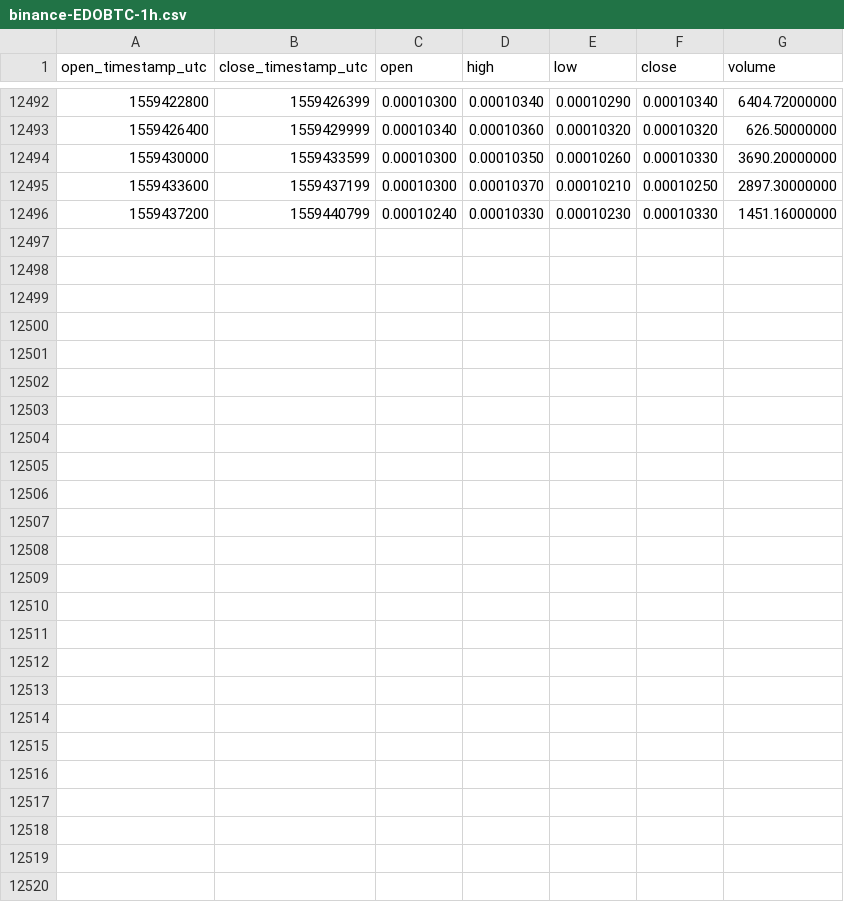
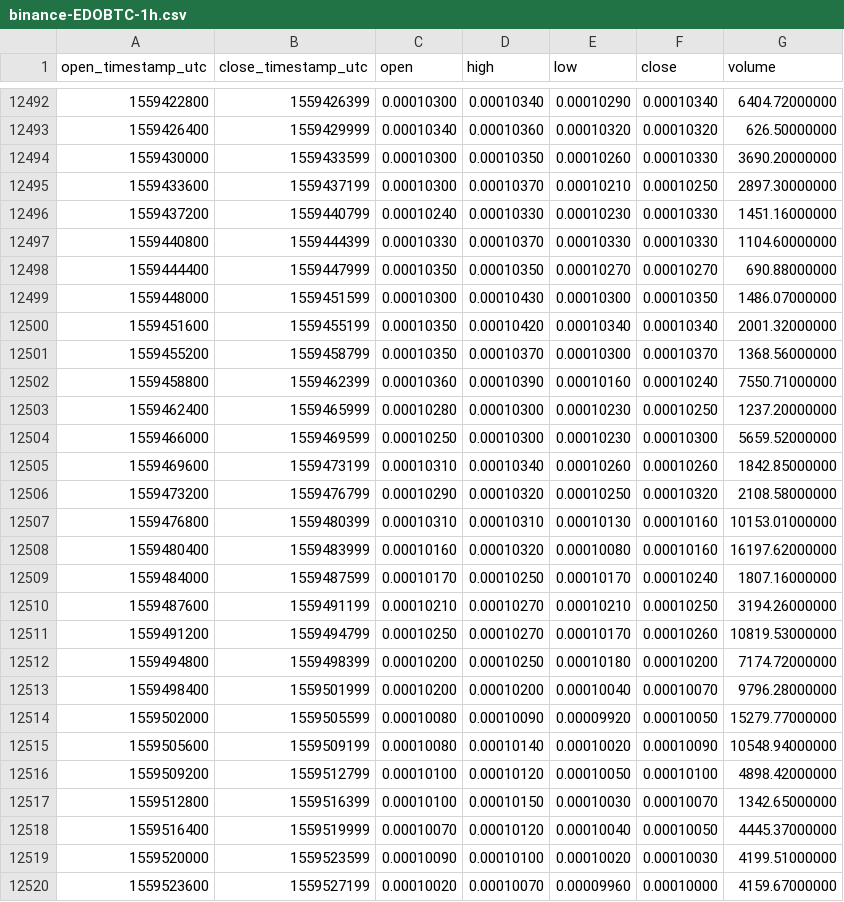
Before and after one commit to cryptobigbro/binance-EDOBTC, a CSV file: binance-EDOBTC-1h.csv, drawn as a sheet; only a part is shown, gaps mark what is left out; the diff names each change by its address in the sheet, - before the commit and + after, or states it on an @@ line.

Commit message:
Update OHLCV data.

```diff
--- a/binance-EDOBTC-1h.csv
+++ b/binance-EDOBTC-1h.csv
+row 12497: 1559440800 | 1559444399 | 0.00010330 | 0.00010370 | 0.00010330 | 0.00010330 | 1104.60000000
+row 12498: 1559444400 | 1559447999 | 0.00010350 | 0.00010350 | 0.00010270 | 0.00010270 | 690.88000000
+row 12499: 1559448000 | 1559451599 | 0.00010300 | 0.00010430 | 0.00010300 | 0.00010350 | 1486.07000000
+row 12500: 1559451600 | 1559455199 | 0.00010350 | 0.00010420 | 0.00010340 | 0.00010340 | 2001.32000000
+row 12501: 1559455200 | 1559458799 | 0.00010350 | 0.00010370 | 0.00010300 | 0.00010370 | 1368.56000000
+row 12502: 1559458800 | 1559462399 | 0.00010360 | 0.00010390 | 0.00010160 | 0.00010240 | 7550.71000000
+row 12503: 1559462400 | 1559465999 | 0.00010280 | 0.00010300 | 0.00010230 | 0.00010250 | 1237.20000000
+row 12504: 1559466000 | 1559469599 | 0.00010250 | 0.00010300 | 0.00010230 | 0.00010300 | 5659.52000000
+row 12505: 1559469600 | 1559473199 | 0.00010310 | 0.00010340 | 0.00010260 | 0.00010260 | 1842.85000000
+row 12506: 1559473200 | 1559476799 | 0.00010290 | 0.00010320 | 0.00010250 | 0.00010320 | 2108.58000000
+row 12507: 1559476800 | 1559480399 | 0.00010310 | 0.00010310 | 0.00010130 | 0.00010160 | 10153.01000000
+row 12508: 1559480400 | 1559483999 | 0.00010160 | 0.00010320 | 0.00010080 | 0.00010160 | 16197.62000000
+row 12509: 1559484000 | 1559487599 | 0.00010170 | 0.00010250 | 0.00010170 | 0.00010240 | 1807.16000000
+row 12510: 1559487600 | 1559491199 | 0.00010210 | 0.00010270 | 0.00010210 | 0.00010250 | 3194.26000000
+row 12511: 1559491200 | 1559494799 | 0.00010250 | 0.00010270 | 0.00010170 | 0.00010260 | 10819.53000000
+row 12512: 1559494800 | 1559498399 | 0.00010200 | 0.00010250 | 0.00010180 | 0.00010200 | 7174.72000000
+row 12513: 1559498400 | 1559501999 | 0.00010200 | 0.00010200 | 0.00010040 | 0.00010070 | 9796.28000000
+row 12514: 1559502000 | 1559505599 | 0.00010080 | 0.00010090 | 0.00009920 | 0.00010050 | 15279.77000000
+row 12515: 1559505600 | 1559509199 | 0.00010080 | 0.00010140 | 0.00010020 | 0.00010090 | 10548.94000000
+row 12516: 1559509200 | 1559512799 | 0.00010100 | 0.00010120 | 0.00010050 | 0.00010100 | 4898.42000000
+row 12517: 1559512800 | 1559516399 | 0.00010100 | 0.00010150 | 0.00010030 | 0.00010070 | 1342.65000000
+row 12518: 1559516400 | 1559519999 | 0.00010070 | 0.00010120 | 0.00010040 | 0.00010050 | 4445.37000000
+row 12519: 1559520000 | 1559523599 | 0.00010090 | 0.00010100 | 0.00010020 | 0.00010030 | 4199.51000000
+row 12520: 1559523600 | 1559527199 | 0.00010020 | 0.00010070 | 0.00009960 | 0.00010000 | 4159.67000000
```
Also changed, not shown: binance-EDOBTC-1d.csv.
